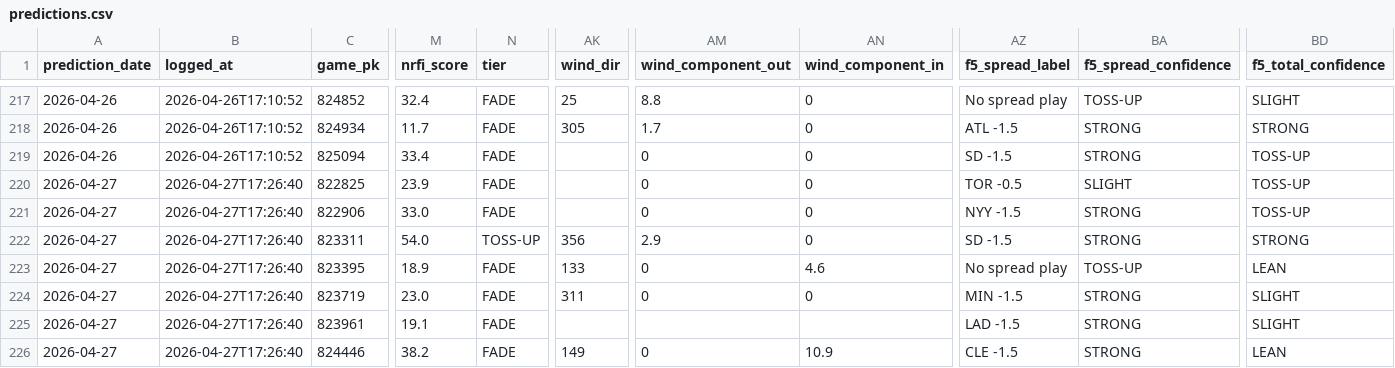
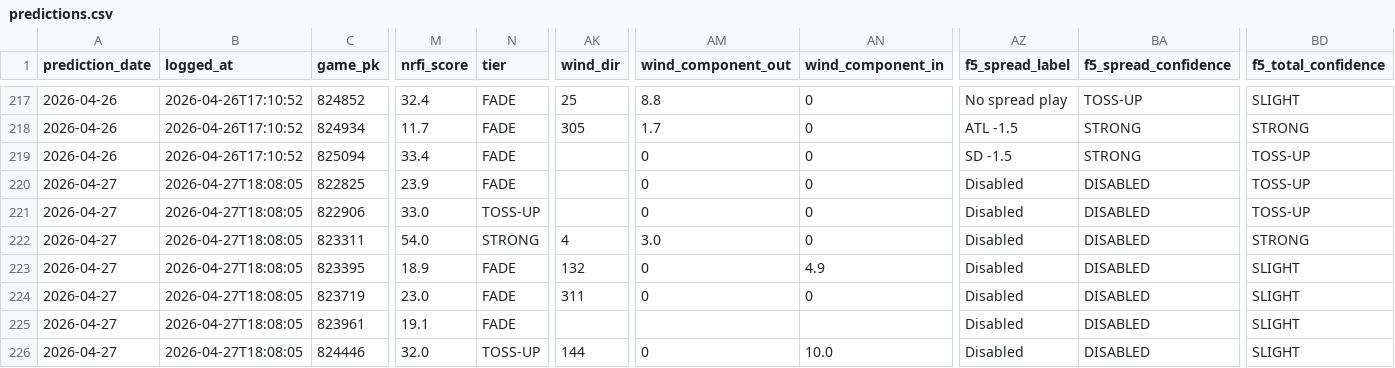
Before and after one commit to EvanOssege/NRFI, a CSV file: output/predictions.csv, drawn as a sheet; only a part is shown, gaps mark what is left out; the diff covers the shown part only; the diff names each change by its address in the sheet, - before the commit and + after, or states it on an @@ line.

```diff
--- a/output/predictions.csv
+++ b/output/predictions.csv
-B220:B226 (logged_at): 2026-04-27T17:26:40
+B220:B226 (logged_at): 2026-04-27T18:08:05
-AZ220 (f5_spread_label): TOR -0.5
+AZ220 (f5_spread_label): Disabled
-BA220 (f5_spread_confidence): SLIGHT
+BA220 (f5_spread_confidence): DISABLED
-N221 (tier): FADE
+N221 (tier): TOSS-UP
-AZ221 (f5_spread_label): NYY -1.5
+AZ221 (f5_spread_label): Disabled
-BA221:BA222 (f5_spread_confidence): STRONG
+BA221:BA222 (f5_spread_confidence): DISABLED
-N222 (tier): TOSS-UP
+N222 (tier): STRONG
-AK222 (wind_dir): 356
+AK222 (wind_dir): 4
-AM222 (wind_component_out): 2.9
+AM222 (wind_component_out): 3.0
-AZ222 (f5_spread_label): SD -1.5
+AZ222 (f5_spread_label): Disabled
-AK223 (wind_dir): 133
+AK223 (wind_dir): 132
-AN223 (wind_component_in): 4.6
+AN223 (wind_component_in): 4.9
-AZ223 (f5_spread_label): No spread play
+AZ223 (f5_spread_label): Disabled
-BA223 (f5_spread_confidence): TOSS-UP
+BA223 (f5_spread_confidence): DISABLED
-BD223 (f5_total_confidence): LEAN
+BD223 (f5_total_confidence): SLIGHT
-AZ224 (f5_spread_label): MIN -1.5
+AZ224 (f5_spread_label): Disabled
-BA224:BA226 (f5_spread_confidence): STRONG
+BA224:BA226 (f5_spread_confidence): DISABLED
-AZ225 (f5_spread_label): LAD -1.5
+AZ225 (f5_spread_label): Disabled
-M226 (nrfi_score): 38.2
+M226 (nrfi_score): 32.0
-N226 (tier): FADE
+N226 (tier): TOSS-UP
-AK226 (wind_dir): 149
+AK226 (wind_dir): 144
-AN226 (wind_component_in): 10.9
+AN226 (wind_component_in): 10.0
-AZ226 (f5_spread_label): CLE -1.5
+AZ226 (f5_spread_label): Disabled
-BD226 (f5_total_confidence): LEAN
+BD226 (f5_total_confidence): SLIGHT
```
Also changed, not shown: 15 edited cells elsewhere in this file, output/outcomes.csv, 3 other files.
